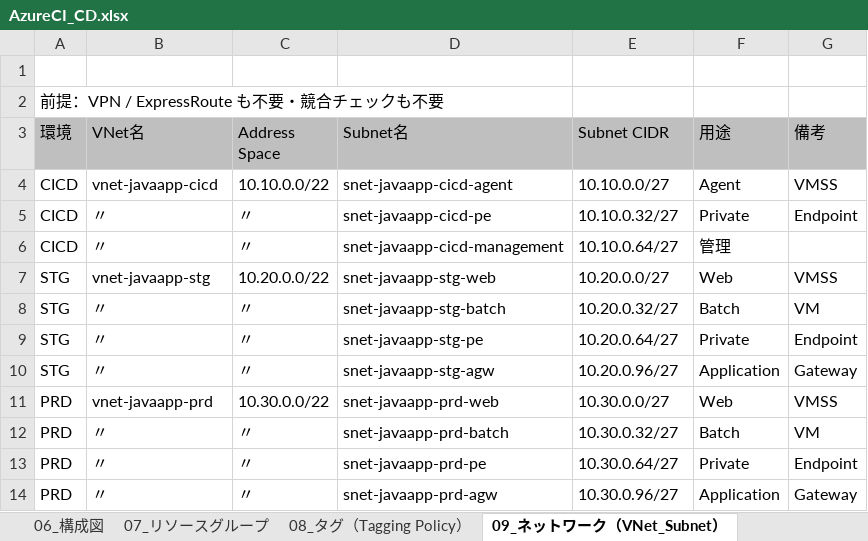
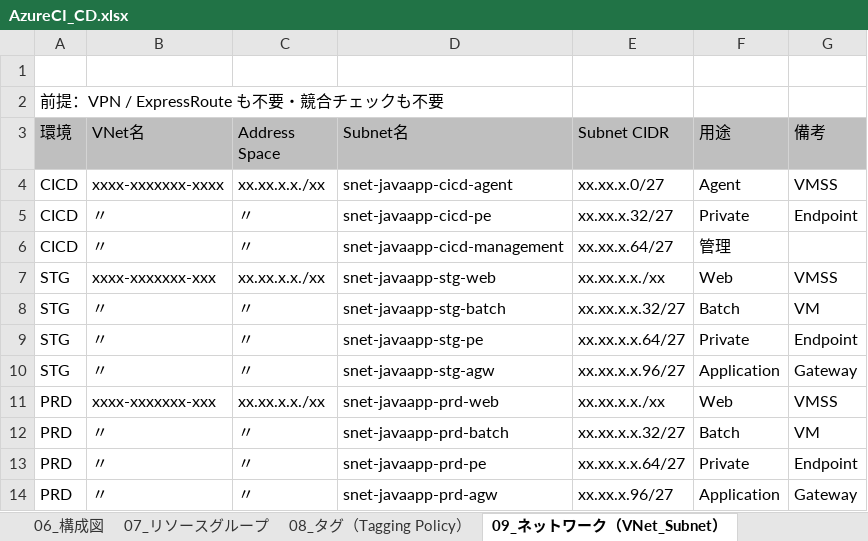
Before and after one commit to mototaka780/learning_products, an Excel workbook: 02_Azure/AzureCI_CD.xlsx, sheet 09_ネットワーク（VNet_Subnet）, drawn as a sheet; values as stored, in another font and other column widths than the file's, no borders; the diff names each change by its address in the sheet, - before the commit and + after, or states it on an @@ line.

```diff
--- a/02_Azure/AzureCI_CD.xlsx (sheet 09_ネットワーク（VNet_Subnet）)
+++ b/02_Azure/AzureCI_CD.xlsx (sheet 09_ネットワーク（VNet_Subnet）)
-B4 (VNet名): vnet-javaapp-cicd
+B4 (VNet名): xxxx-xxxxxxx-xxxx
-C4 (Address Space): 10.10.0.0/22
+C4 (Address Space): xx.xx.x.x./xx
-E4 (Subnet CIDR): 10.10.0.0/27
+E4 (Subnet CIDR): xx.xx.x.0/27
-E5 (Subnet CIDR): 10.10.0.32/27
+E5 (Subnet CIDR): xx.xx.x.32/27
-E6 (Subnet CIDR): 10.10.0.64/27
+E6 (Subnet CIDR): xx.xx.x.64/27
-B7 (VNet名): vnet-javaapp-stg
+B7 (VNet名): xxxx-xxxxxxx-xxx
-C7 (Address Space): 10.20.0.0/22
+C7 (Address Space): xx.xx.x.x./xx
-E7 (Subnet CIDR): 10.20.0.0/27
+E7 (Subnet CIDR): xx.xx.x.x./xx
-E8 (Subnet CIDR): 10.20.0.32/27
+E8 (Subnet CIDR): xx.xx.x.x.32/27
-E9 (Subnet CIDR): 10.20.0.64/27
+E9 (Subnet CIDR): xx.xx.x.x.64/27
-E10 (Subnet CIDR): 10.20.0.96/27
+E10 (Subnet CIDR): xx.xx.x.x.96/27
-B11 (VNet名): vnet-javaapp-prd
+B11 (VNet名): xxxx-xxxxxxx-xxx
-C11 (Address Space): 10.30.0.0/22
+C11 (Address Space): xx.xx.x.x./xx
-E11 (Subnet CIDR): 10.30.0.0/27
+E11 (Subnet CIDR): xx.xx.x.x./xx
-E12 (Subnet CIDR): 10.30.0.32/27
+E12 (Subnet CIDR): xx.xx.x.x.32/27
-E13 (Subnet CIDR): 10.30.0.64/27
+E13 (Subnet CIDR): xx.xx.x.x.64/27
-E14 (Subnet CIDR): 10.30.0.96/27
+E14 (Subnet CIDR): xx.xx.x.96/27
```
Also changed, not shown: sheet 21_yaml, sheet 環境削除, sheet 19_ServiceConnection作成手順, sheet 20_selfhosted設定手順, sheet 16_デプロイ先systemd サービスファイルの作成手順, sheet 15_VMにJavaインストール, 17 more sheets, charts or pictures, 02_Azure/ログ要約資料（Azure).xlsx, 03_langchain/チャットアプリ作成.xlsx, 1 other file.
